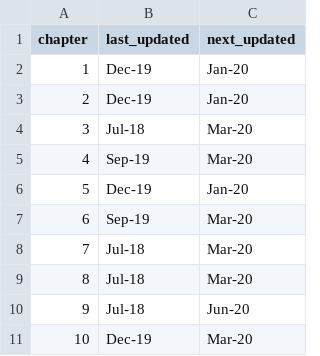
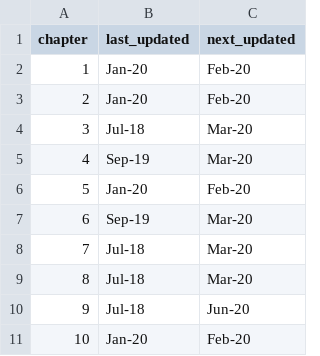
Before and after one commit to unepwcmc/pp-live-report, a CSV file: lib/data/file/all_chapter_update_dates.csv, drawn as a sheet.

```diff
--- a/lib/data/file/all_chapter_update_dates.csv
+++ b/lib/data/file/all_chapter_update_dates.csv
@@ -1,7 +1,7 @@
 chapter,last_updated,next_updated
-1,Dec-19,Jan-20
-2,Dec-19,Jan-20
+1,Jan-20,Feb-20
+2,Jan-20,Feb-20
 3,Jul-18,Mar-20
 4,Sep-19,Mar-20
-5,Dec-19,Jan-20
+5,Jan-20,Feb-20
 6,Sep-19,Mar-20
@@ -10,2 +10,2 @@ chapter,last_updated,next_updated
 9,Jul-18,Jun-20
-10,Dec-19,Mar-20
+10,Jan-20,Feb-20
```
Also changed, not shown: lib/data/file/PP_Global_Monthly_Stats.csv, lib/data/file/map/PP_National_Monthly_Stats.csv.
